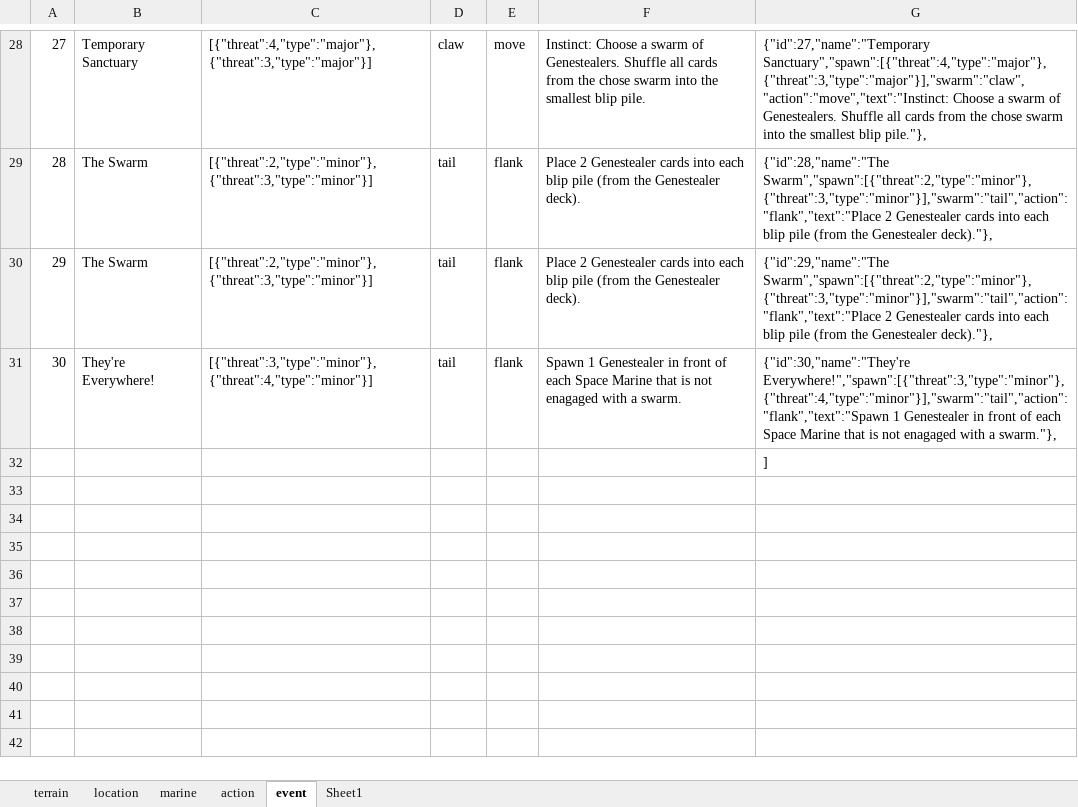
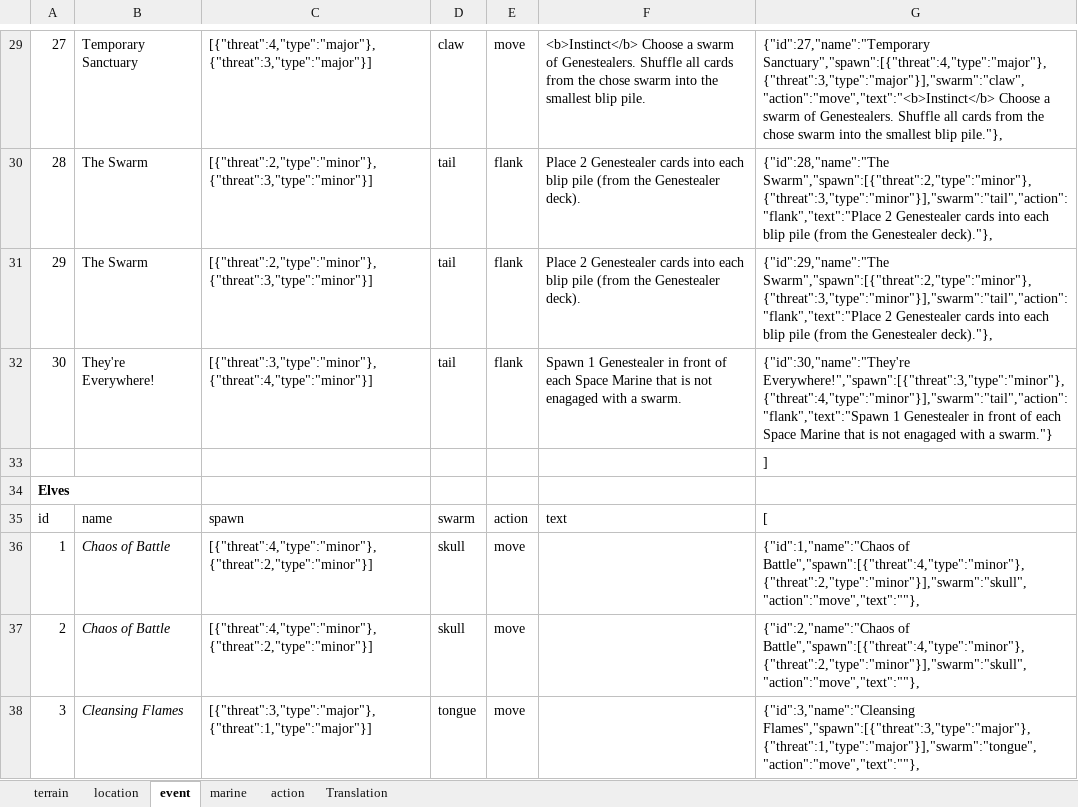
Before and after one commit to Danurai/danurai.github.io, an Excel workbook: DA/data/alldata.xlsx, sheet event, drawn as a sheet; only a part is shown, gaps mark what is left out; values as stored, in another font and other column widths than the file's, no borders; addresses are those after the commit; the diff covers the shown part only; the diff names each change by its address in the sheet, - before the commit and + after, or states it on an @@ line.

```diff
--- a/DA/data/alldata.xlsx (sheet event)
+++ b/DA/data/alldata.xlsx (sheet event)
-sheet tab: Sheet1
+sheet tab: Translation
@@ sheet tab order changed: terrain | location | event | marine | action | Translation @@
-F29: Instinct: Choose a…
+F29: <b>Instinct</b> Choose a…
-G29: {"id":27,"name":"Temporary Sanctuary","spawn":[{"threat":4,"type":"major"},{"threat":3,"type":"major"}],"swarm":"claw","action":"move","text":"Instinct: Choose a…
+G29: {"id":27,"name":"Temporary Sanctuary","spawn":[{"threat":4,"type":"major"},{"threat":3,"type":"major"}],"swarm":"claw","action":"move","text":"<b>Instinct</b> Choose a…
-G32: …with a swarm."},
+G32: …with a swarm."}
+row 34: Elves
+row 35: id | name | spawn | swarm | action | text | [
+row 36: 1 | Chaos of Battle | [{"threat":4,"type":"minor"},{"threat":2,"type":"minor"}] | skull | move |  | {"id":1,"name":"Chaos of Battle","spawn":[{"threat":4,"type":"minor"},{"threat":2,"type":"minor"}],"swarm":"skull","action":"move","text":""},
+row 37: 2 | Chaos of Battle | [{"threat":4,"type":"minor"},{"threat":2,"type":"minor"}] | skull | move |  | {"id":2,"name":"Chaos of Battle","spawn":[{"threat":4,"type":"minor"},{"threat":2,"type":"minor"}],"swarm":"skull","action":"move","text":""},
+row 38: 3 | Cleansing Flames | [{"threat":3,"type":"major"},{"threat":1,"type":"major"}] | tongue | move |  | {"id":3,"name":"Cleansing Flames","spawn":[{"threat":3,"type":"major"},{"threat":1,"type":"major"}],"swarm":"tongue","action":"move","text":""},
```
Also changed, not shown: 62 added rows and 36 edited cells elsewhere in this sheet, sheet location, sheet action, sheet marine, sheet terrain, formulas that keep their value, 20 other files.
